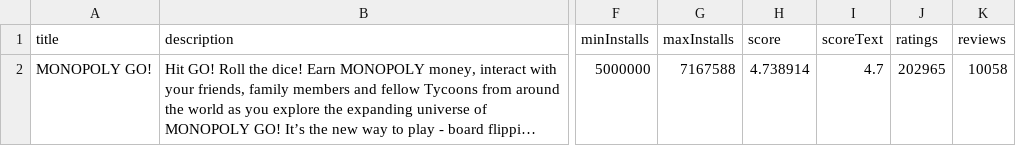
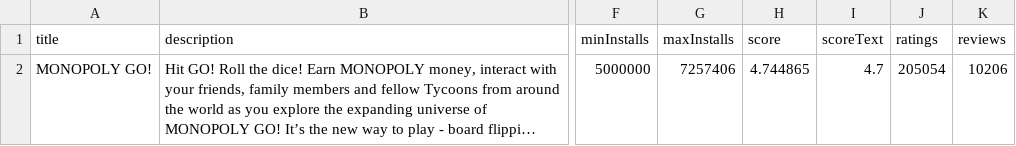
Before and after one commit to facundoolano/google-play-api, a CSV file: csvs/com.scopely.monopolygo-appDetails.csv, drawn as a sheet; only a part is shown, gaps mark what is left out; long unchanged cells end in …; the diff names each change by its address in the sheet, - before the commit and + after, or states it on an @@ line.

```diff
--- a/csvs/com.scopely.monopolygo-appDetails.csv
+++ b/csvs/com.scopely.monopolygo-appDetails.csv
-G2 (maxInstalls): 7167588
+G2 (maxInstalls): 7257406
-H2 (score): 4.738914
+H2 (score): 4.744865
-J2 (ratings): 202965
+J2 (ratings): 205054
-K2 (reviews): 10058
+K2 (reviews): 10206
```
Also changed, not shown: csvs/com.scopely.monopolygo-permissions.csv, csvs/com.scopely.monopolygo-similarApps.csv, 9 other files.
